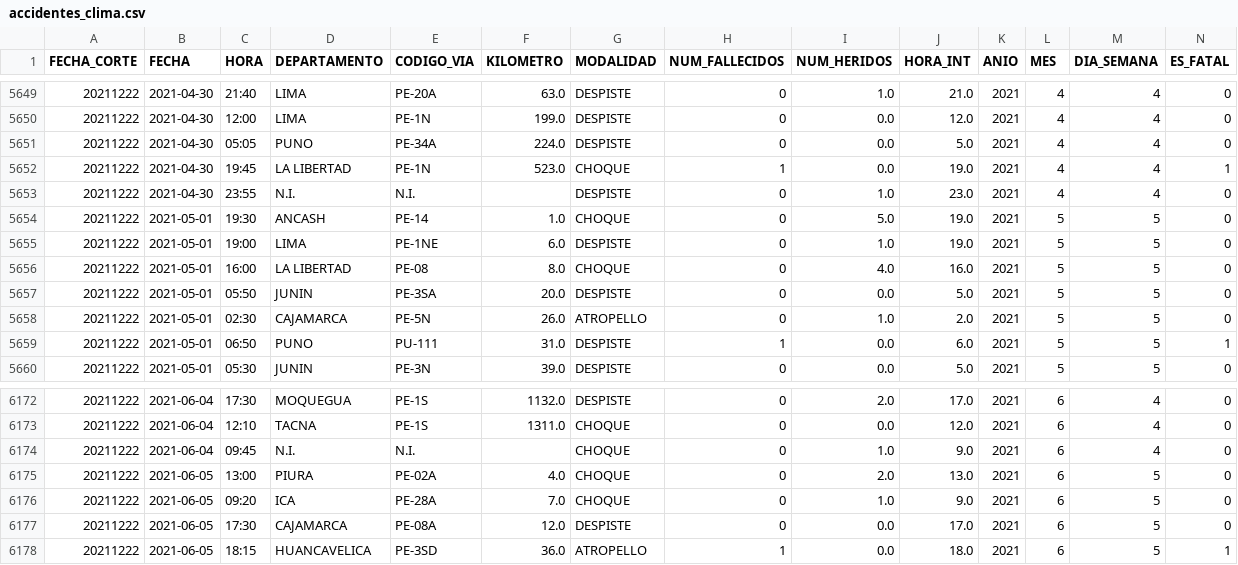
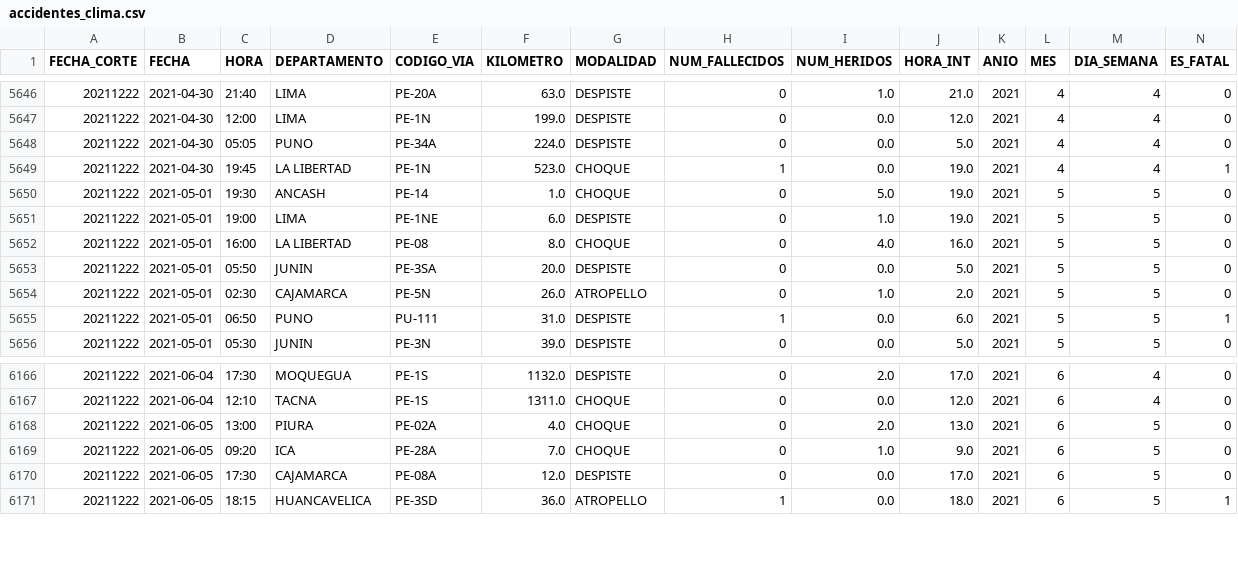
Before and after one commit to Marcor47/IAA-Grupo3, a CSV file: data/processed/accidentes_clima.csv, drawn as a sheet; only a part is shown, gaps mark what is left out; rows hold the shown columns only; the diff covers the shown part only; the diff names each change by its address in the sheet, - before the commit and + after, or states it on an @@ line.

```diff
--- a/data/processed/accidentes_clima.csv
+++ b/data/processed/accidentes_clima.csv
-row 5653: 20211222 | 2021-04-30 | 23:55 | N.I. | N.I. |  | DESPISTE | 0 | 1.0 | 23.0 | 2021 | 4 | 4 | 0
-row 6174: 20211222 | 2021-06-04 | 09:45 | N.I. | N.I. |  | CHOQUE | 0 | 1.0 | 9.0 | 2021 | 6 | 4 | 0
```
Also changed, not shown: 5 removed rows elsewhere in this file, 3 other files.
